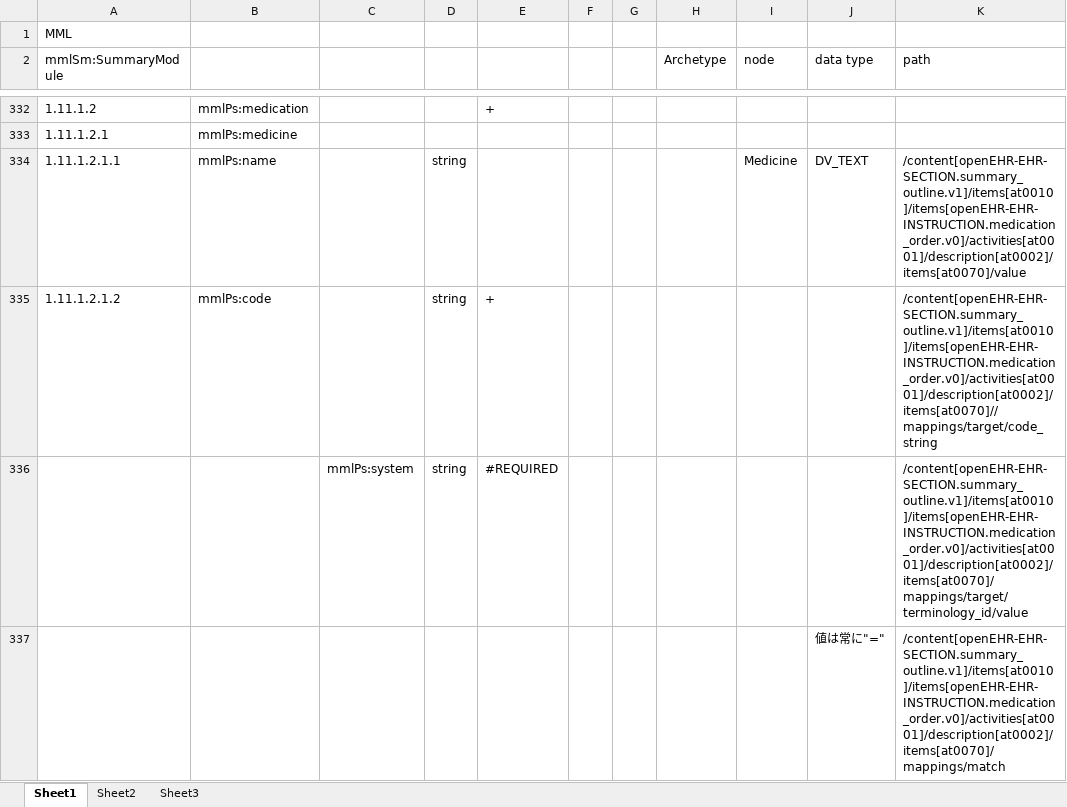
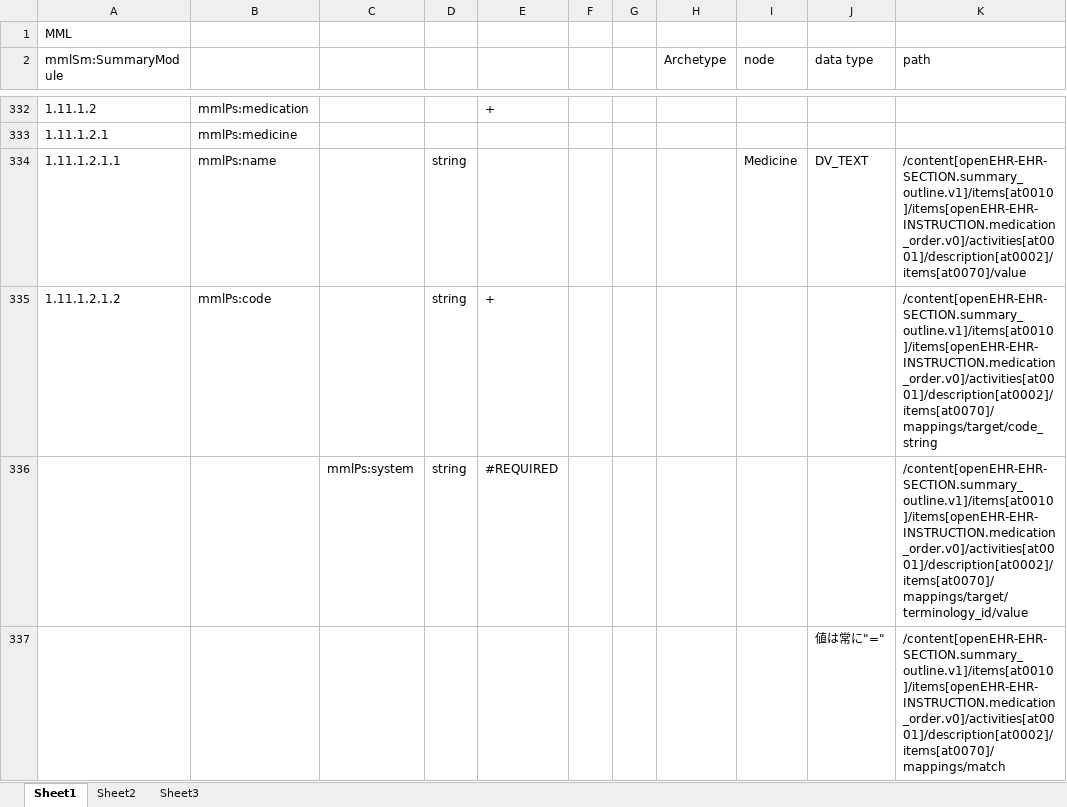
Before and after one commit to skoba/mml, an Excel workbook: mapping/mml4_summary_mapping.xlsx, sheet Sheet1, drawn as a sheet; only a part is shown, gaps mark what is left out; values as stored, in another font and other column widths than the file's, no borders; the diff names each change by its address in the sheet, - before the commit and + after, or states it on an @@ line.

```diff
--- a/mapping/mml4_summary_mapping.xlsx (sheet Sheet1)
+++ b/mapping/mml4_summary_mapping.xlsx (sheet Sheet1)
-K335 (path): /content[openEHR-EHR-SECTION.summary_outline.v1]/items[at0010]/items[openEHR-EHR-INSTRUCTION.medication_order.v0]/activities[at0001]/description[at0002]/items[at0070]//mappings/target/code_string
+K335 (path): /content[openEHR-EHR-SECTION.summary_outline.v1]/items[at0010]/items[openEHR-EHR-INSTRUCTION.medication_order.v0]/activities[at0001]/description[at0002]/items[at0070]/mappings/target/code_string
```
Also changed, not shown: mapping/mml4_referral_mapping.xlsx, mapping/mml_prescription_mapping.xlsx, 10 other files.
